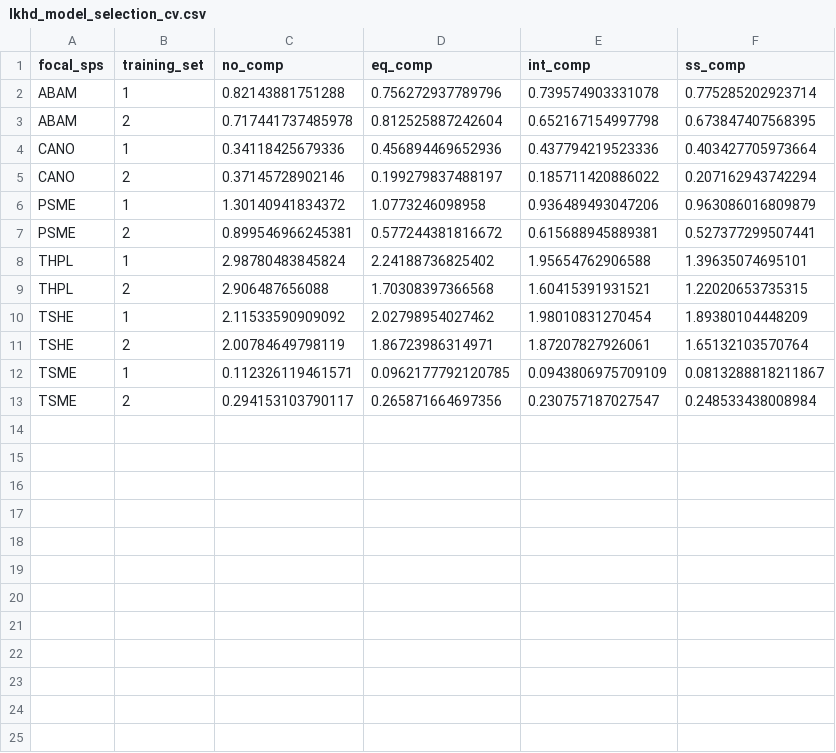
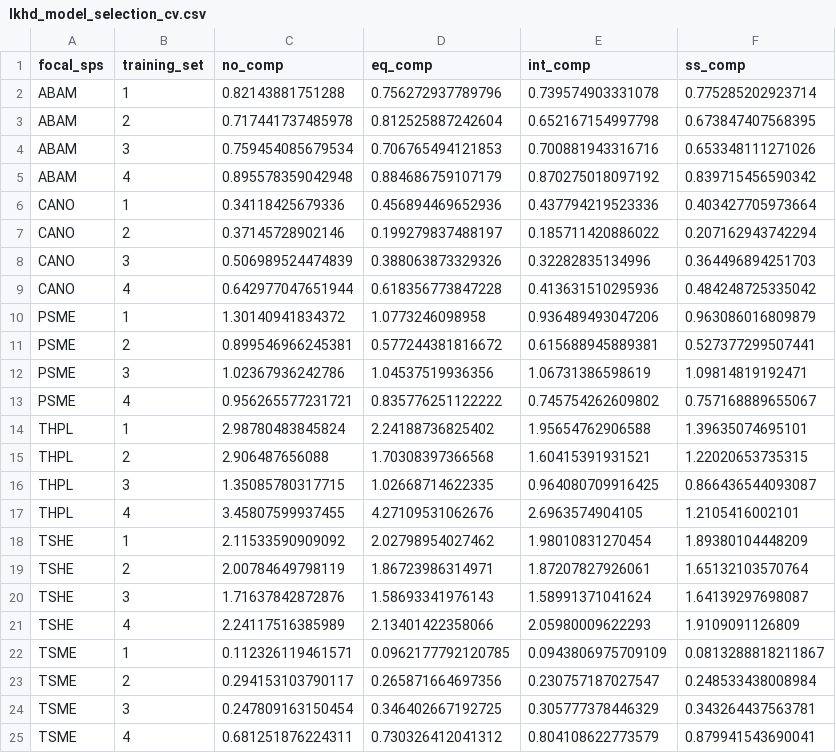
Before and after one commit to sgraham9319/TreeGrowth, a CSV file: Figures/lkhd_model_selection_cv.csv, drawn as a sheet; the diff names each change by its address in the sheet, - before the commit and + after, or states it on an @@ line.

```diff
--- a/Figures/lkhd_model_selection_cv.csv
+++ b/Figures/lkhd_model_selection_cv.csv
+row 4: ABAM | 3 | 0.759454085679534 | 0.706765494121853 | 0.700881943316716 | 0.653348111271026
+row 5: ABAM | 4 | 0.895578359042948 | 0.884686759107179 | 0.870275018097192 | 0.839715456590342
+row 8: CANO | 3 | 0.506989524474839 | 0.388063873329326 | 0.32282835134996 | 0.364496894251703
+row 9: CANO | 4 | 0.642977047651944 | 0.618356773847228 | 0.413631510295936 | 0.484248725335042
+row 12: PSME | 3 | 1.02367936242786 | 1.04537519936356 | 1.06731386598619 | 1.09814819192471
+row 13: PSME | 4 | 0.956265577231721 | 0.835776251122222 | 0.745754262609802 | 0.757168889655067
+row 16: THPL | 3 | 1.35085780317715 | 1.02668714622335 | 0.964080709916425 | 0.866436544093087
+row 17: THPL | 4 | 3.45807599937455 | 4.27109531062676 | 2.6963574904105 | 1.2105416002101
+row 20: TSHE | 3 | 1.71637842872876 | 1.58693341976143 | 1.58991371041624 | 1.64139297698087
+row 21: TSHE | 4 | 2.24117516385989 | 2.13401422358066 | 2.05980009622293 | 1.9109091126809
+row 24: TSME | 3 | 0.247809163150454 | 0.346402667192725 | 0.305777378446329 | 0.343264437563781
+row 25: TSME | 4 | 0.681251876224311 | 0.730326412041312 | 0.804108622773579 | 0.879941543690041
```
Also changed, not shown: Figures/all_train_test_fit.csv, 3 other files.
